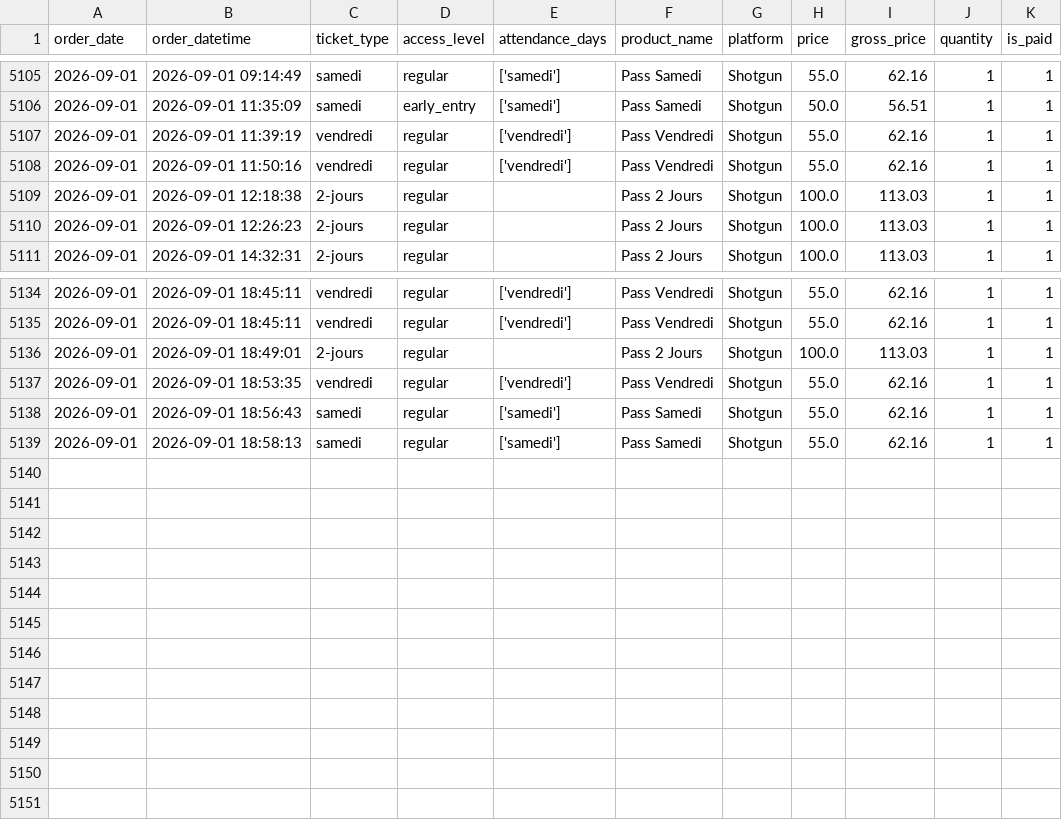
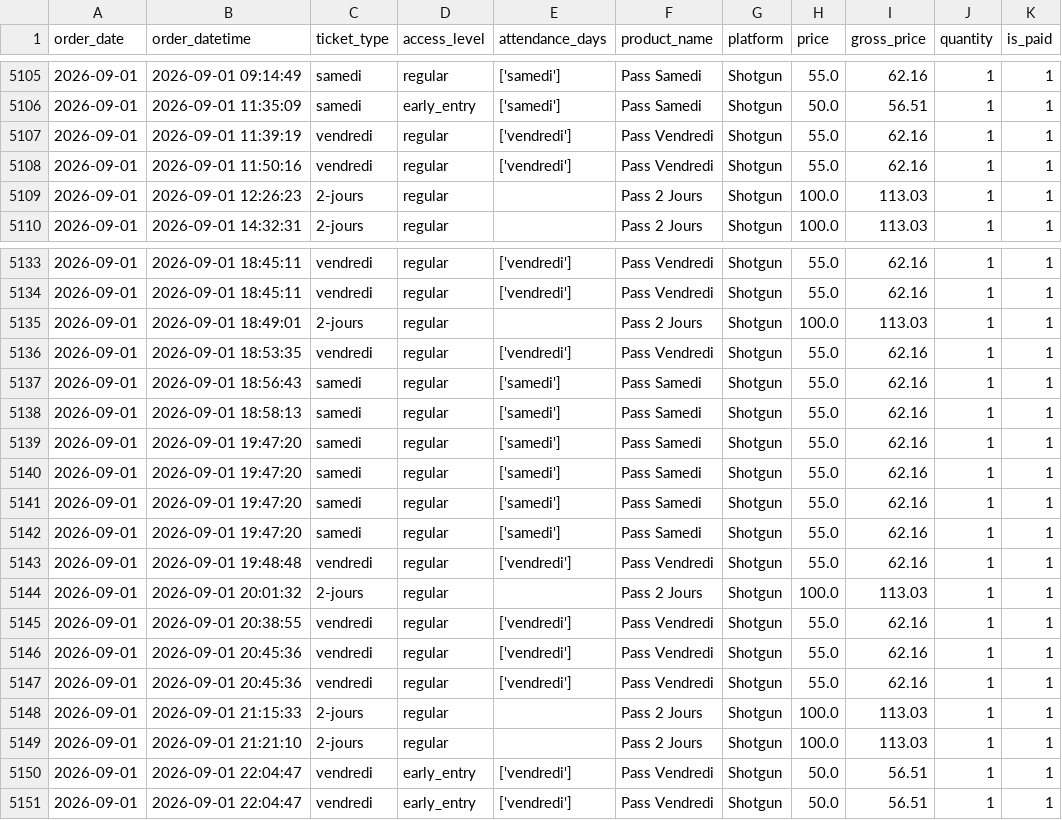
Before and after one commit to studio-ai2k/ticketing_api, a CSV file: data/geneve_2026_merged.csv, drawn as a sheet; only a part is shown, gaps mark what is left out; removed rows and columns are numbered as before the commit, all else as after; the diff names each change by its address in the sheet, - before the commit and + after, or states it on an @@ line.

```diff
--- a/data/geneve_2026_merged.csv
+++ b/data/geneve_2026_merged.csv
-row 5109: 2026-09-01 | 2026-09-01 12:18:38 | 2-jours | regular |  | Pass 2 Jours | Shotgun | 100.0 | 113.03 | 1 | 1
+row 5139: 2026-09-01 | 2026-09-01 19:47:20 | samedi | regular | ['samedi'] | Pass Samedi | Shotgun | 55.0 | 62.16 | 1 | 1
+row 5140: 2026-09-01 | 2026-09-01 19:47:20 | samedi | regular | ['samedi'] | Pass Samedi | Shotgun | 55.0 | 62.16 | 1 | 1
+row 5141: 2026-09-01 | 2026-09-01 19:47:20 | samedi | regular | ['samedi'] | Pass Samedi | Shotgun | 55.0 | 62.16 | 1 | 1
+row 5142: 2026-09-01 | 2026-09-01 19:47:20 | samedi | regular | ['samedi'] | Pass Samedi | Shotgun | 55.0 | 62.16 | 1 | 1
+row 5143: 2026-09-01 | 2026-09-01 19:48:48 | vendredi | regular | ['vendredi'] | Pass Vendredi | Shotgun | 55.0 | 62.16 | 1 | 1
+row 5144: 2026-09-01 | 2026-09-01 20:01:32 | 2-jours | regular |  | Pass 2 Jours | Shotgun | 100.0 | 113.03 | 1 | 1
+row 5145: 2026-09-01 | 2026-09-01 20:38:55 | vendredi | regular | ['vendredi'] | Pass Vendredi | Shotgun | 55.0 | 62.16 | 1 | 1
+row 5146: 2026-09-01 | 2026-09-01 20:45:36 | vendredi | regular | ['vendredi'] | Pass Vendredi | Shotgun | 55.0 | 62.16 | 1 | 1
+row 5147: 2026-09-01 | 2026-09-01 20:45:36 | vendredi | regular | ['vendredi'] | Pass Vendredi | Shotgun | 55.0 | 62.16 | 1 | 1
+row 5148: 2026-09-01 | 2026-09-01 21:15:33 | 2-jours | regular |  | Pass 2 Jours | Shotgun | 100.0 | 113.03 | 1 | 1
+row 5149: 2026-09-01 | 2026-09-01 21:21:10 | 2-jours | regular |  | Pass 2 Jours | Shotgun | 100.0 | 113.03 | 1 | 1
+row 5150: 2026-09-01 | 2026-09-01 22:04:47 | vendredi | early_entry | ['vendredi'] | Pass Vendredi | Shotgun | 50.0 | 56.51 | 1 | 1
+row 5151: 2026-09-01 | 2026-09-01 22:04:47 | vendredi | early_entry | ['vendredi'] | Pass Vendredi | Shotgun | 50.0 | 56.51 | 1 | 1
```
Also changed, not shown: data/rennes_2026_merged.csv, 11 other files.
